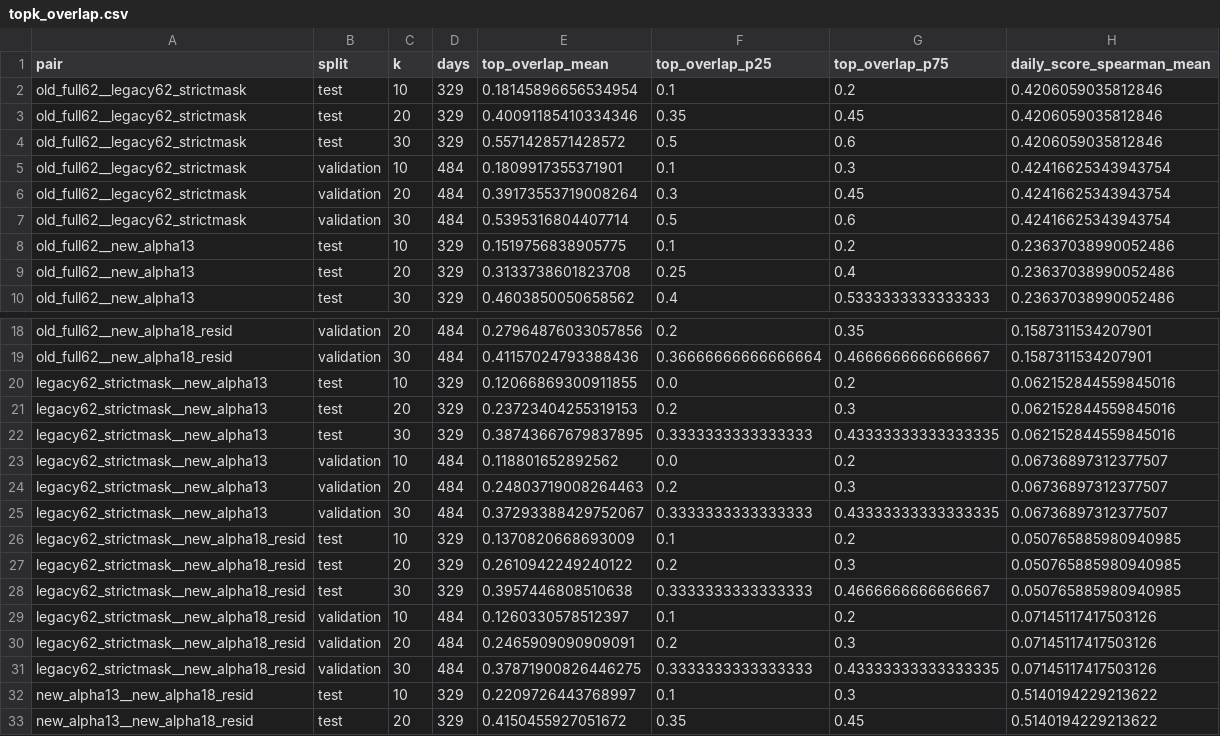
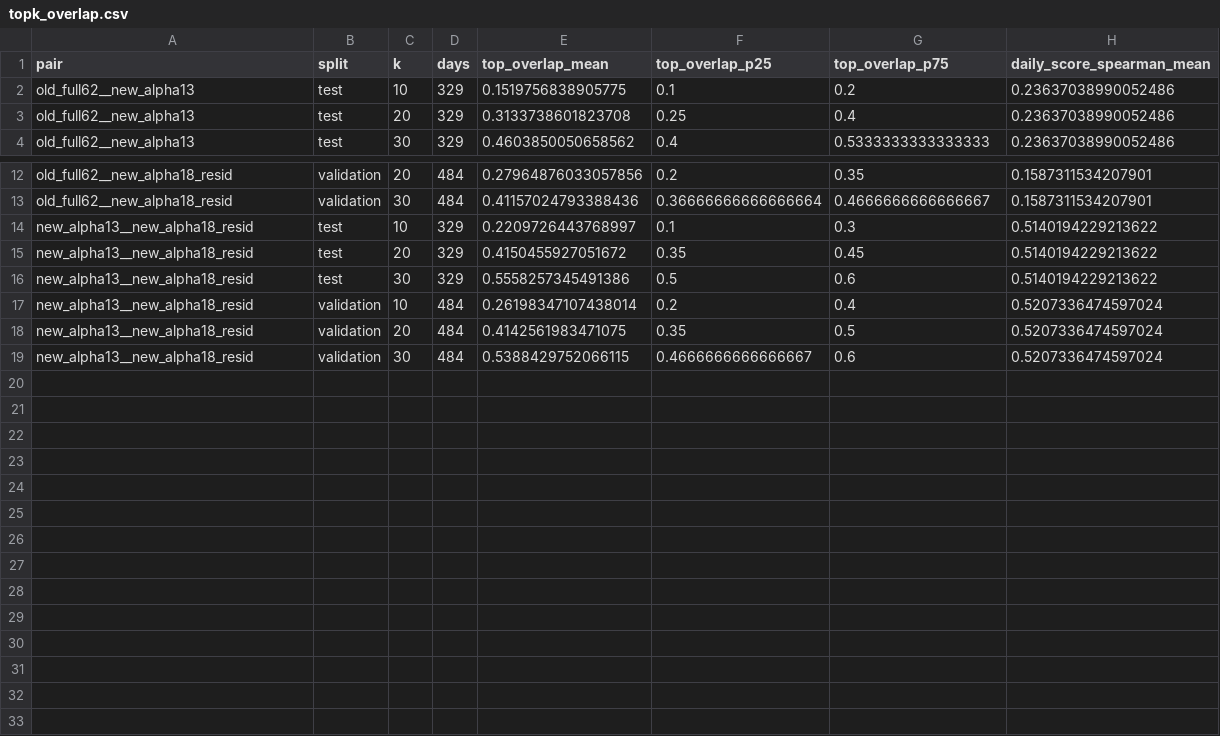
Before and after one commit to z-fourteen/DeepLearning_2026_Final_Project, a CSV file: outputs/analysis/clean_dataset_diagnosis/topk_overlap.csv, drawn as a sheet; only a part is shown, gaps mark what is left out; the shorter side is filled out with more unchanged rows.

```diff
--- a/outputs/analysis/clean_dataset_diagnosis/topk_overlap.csv
+++ b/outputs/analysis/clean_dataset_diagnosis/topk_overlap.csv
@@ -1,8 +1,2 @@
 pair,split,k,days,top_overlap_mean,top_overlap_p25,top_overlap_p75,daily_score_spearman_mean
-old_full62__legacy62_strictmask,test,10,329,0.18145896656534954,0.1,0.2,0.4206059035812846
-old_full62__legacy62_strictmask,test,20,329,0.40091185410334346,0.35,0.45,0.4206059035812846
-old_full62__legacy62_strictmask,test,30,329,0.5571428571428572,0.5,0.6,0.4206059035812846
-old_full62__legacy62_strictmask,validation,10,484,0.1809917355371901,0.1,0.3,0.42416625343943754
-old_full62__legacy62_strictmask,validation,20,484,0.39173553719008264,0.3,0.45,0.42416625343943754
-old_full62__legacy62_strictmask,validation,30,484,0.5395316804407714,0.5,0.6,0.42416625343943754
 old_full62__new_alpha13,test,10,329,0.1519756838905775,0.1,0.2,0.23637038990052486
@@ -19,14 +13,2 @@ old_full62__new_alpha18_resid,validation,20,484,0.27964876033057856,0.2,0.35,0.1
 old_full62__new_alpha18_resid,validation,30,484,0.41157024793388436,0.36666666666666664,0.4666666666666667,0.1587311534207901
-legacy62_strictmask__new_alpha13,test,10,329,0.12066869300911855,0.0,0.2,0.062152844559845016
-legacy62_strictmask__new_alpha13,test,20,329,0.23723404255319153,0.2,0.3,0.062152844559845016
-legacy62_strictmask__new_alpha13,test,30,329,0.38743667679837895,0.3333333333333333,0.43333333333333335,0.062152844559845016
-legacy62_strictmask__new_alpha13,validation,10,484,0.118801652892562,0.0,0.2,0.06736897312377507
-legacy62_strictmask__new_alpha13,validation,20,484,0.24803719008264463,0.2,0.3,0.06736897312377507
-legacy62_strictmask__new_alpha13,validation,30,484,0.37293388429752067,0.3333333333333333,0.43333333333333335,0.06736897312377507
-legacy62_strictmask__new_alpha18_resid,test,10,329,0.1370820668693009,0.1,0.2,0.050765885980940985
-legacy62_strictmask__new_alpha18_resid,test,20,329,0.2610942249240122,0.2,0.3,0.050765885980940985
-legacy62_strictmask__new_alpha18_resid,test,30,329,0.3957446808510638,0.3333333333333333,0.4666666666666667,0.050765885980940985
-legacy62_strictmask__new_alpha18_resid,validation,10,484,0.1260330578512397,0.1,0.2,0.07145117417503126
-legacy62_strictmask__new_alpha18_resid,validation,20,484,0.2465909090909091,0.2,0.3,0.07145117417503126
-legacy62_strictmask__new_alpha18_resid,validation,30,484,0.37871900826446275,0.3333333333333333,0.43333333333333335,0.07145117417503126
 new_alpha13__new_alpha18_resid,test,10,329,0.2209726443768997,0.1,0.3,0.5140194229213622
```
Also changed, not shown: outputs/analysis/clean_dataset_diagnosis/style_exposure_top_bottom.csv, outputs/analysis/clean_dataset_diagnosis/yearly_ic.csv, 13 other files.
